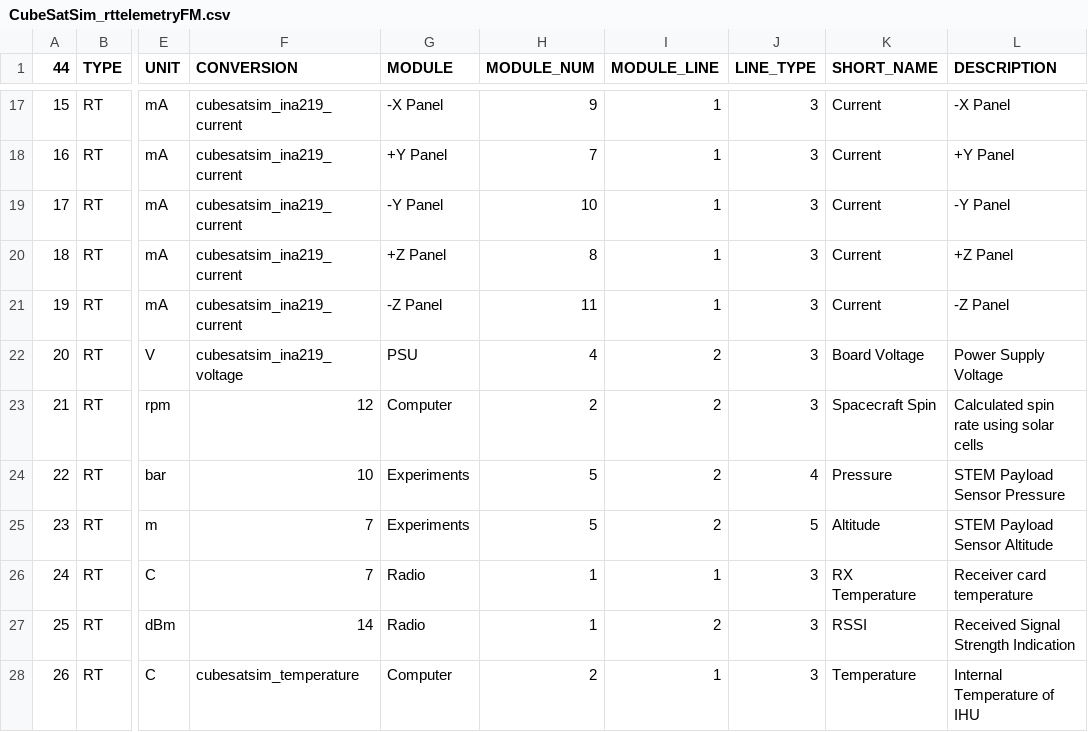
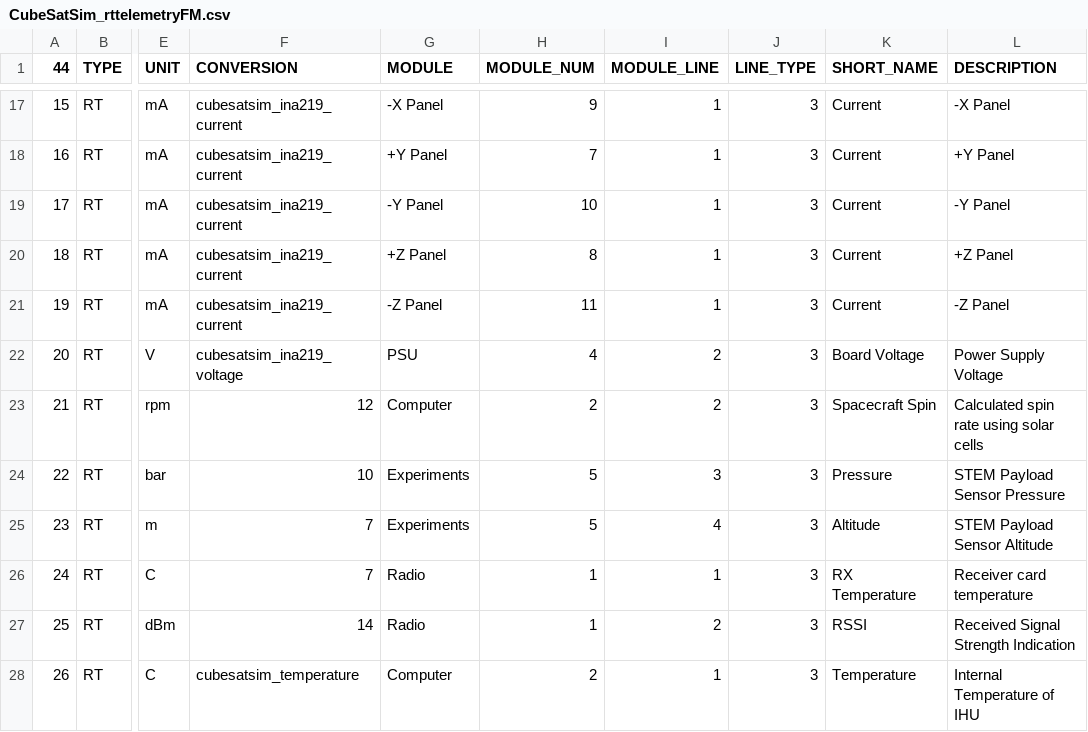
Before and after one commit to alanbjohnston/CubeSatSim, a CSV file: spacecraft/FoxTelem_1.09m/CubeSatSim_rttelemetryFM.csv, drawn as a sheet; only a part is shown, gaps mark what is left out; the diff names each change by its address in the sheet, - before the commit and + after, or states it on an @@ line.

Commit message:
Update CubeSatSim_rttelemetryFM.csv

```diff
--- a/spacecraft/FoxTelem_1.09m/CubeSatSim_rttelemetryFM.csv
+++ b/spacecraft/FoxTelem_1.09m/CubeSatSim_rttelemetryFM.csv
-I24 (MODULE_LINE): 2
+I24 (MODULE_LINE): 3
-J24 (LINE_TYPE): 4
+J24 (LINE_TYPE): 3
-I25 (MODULE_LINE): 2
+I25 (MODULE_LINE): 4
-J25 (LINE_TYPE): 5
+J25 (LINE_TYPE): 3
```
